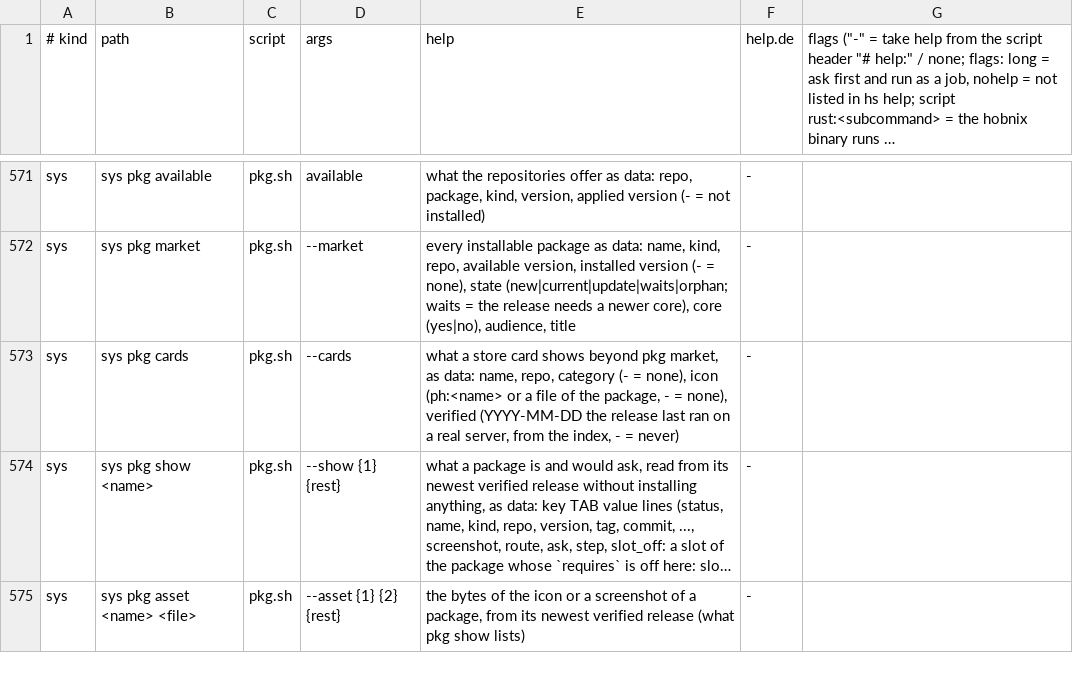
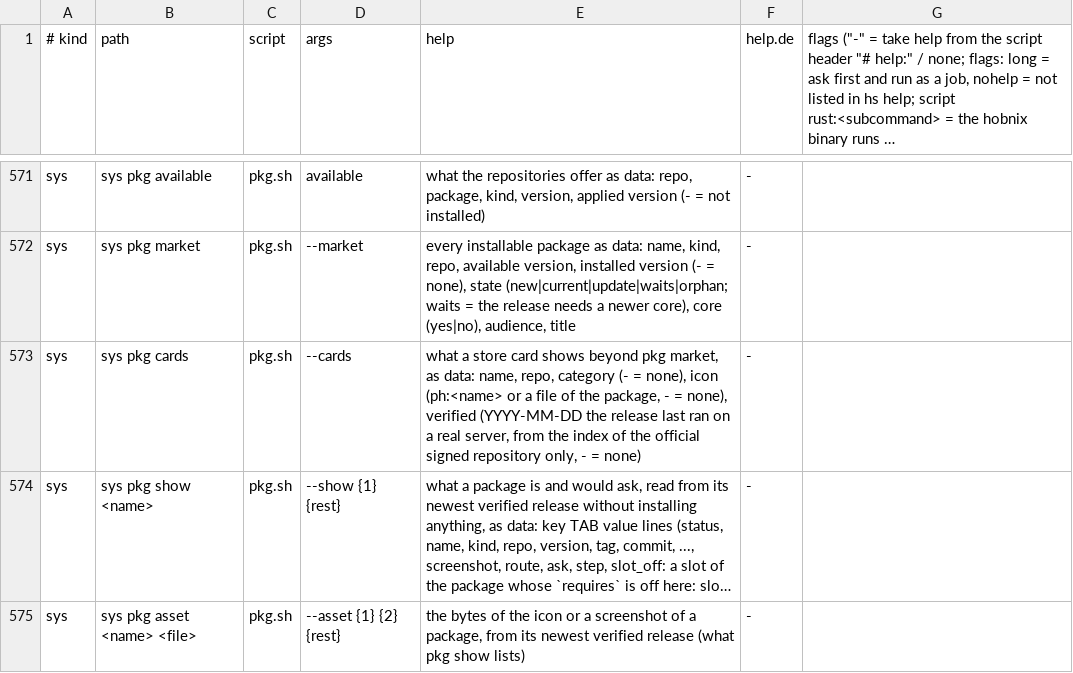
Before and after one commit to hobnix/core, a TSV file: scripts/lib/registry.tsv, drawn as a sheet; only a part is shown, gaps mark what is left out; long unchanged cells end in …; the diff names each change by its address in the sheet, - before the commit and + after, or states it on an @@ line.

Commit message:
api: pkg cards says the tested day comes only from the official signed repository

```diff
--- a/scripts/lib/registry.tsv
+++ b/scripts/lib/registry.tsv
-E573 (help): …from the index, - = never)
+E573 (help): …from the index of the official signed repository only, - = none)
```
Also changed, not shown: 3 other files.
